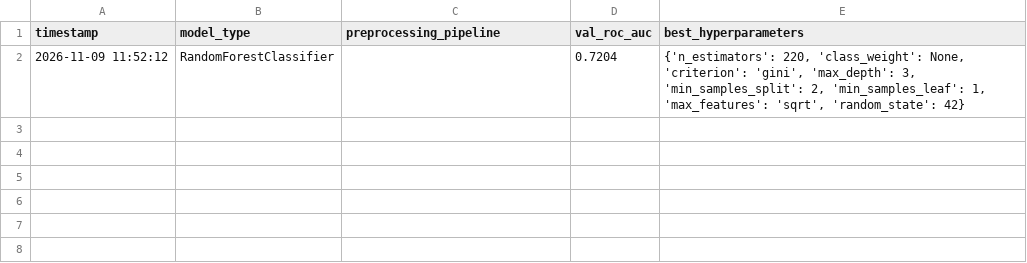
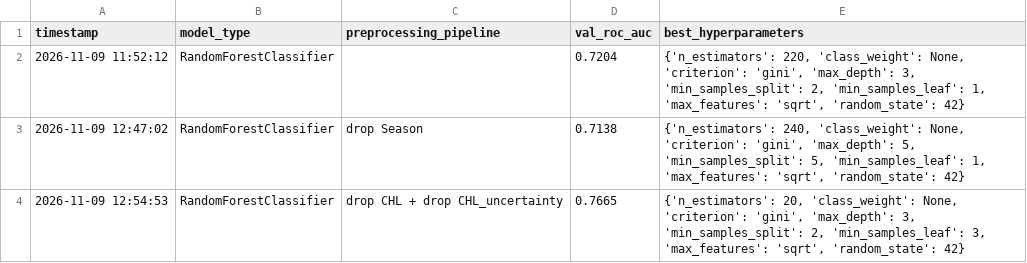
Before and after one commit to gabriel-pinho1/lab-machine-learning, a CSV file: lab_3/student_submission_template/training_code/experiment_registry.csv, drawn as a sheet; the diff names each change by its address in the sheet, - before the commit and + after, or states it on an @@ line.

```diff
--- a/lab_3/student_submission_template/training_code/experiment_registry.csv
+++ b/lab_3/student_submission_template/training_code/experiment_registry.csv
+row 3: 2026-11-09 12:47:02 | RandomForestClassifier | drop Season | 0.7138 | {'n_estimators': 240, 'class_weight': None, 'criterion': 'gini', 'max_depth': 5, 'min_samples_split': 5, 'min_samples_leaf': 1, 'max_features': 'sqrt', 'random_state': 42}
+row 4: 2026-11-09 12:54:53 | RandomForestClassifier | drop CHL + drop CHL_uncertainty | 0.7665 | {'n_estimators': 20, 'class_weight': None, 'criterion': 'gini', 'max_depth': 3, 'min_samples_split': 2, 'min_samples_leaf': 3, 'max_features': 'sqrt', 'random_state': 42}
```
Also changed, not shown: 6 other files.
